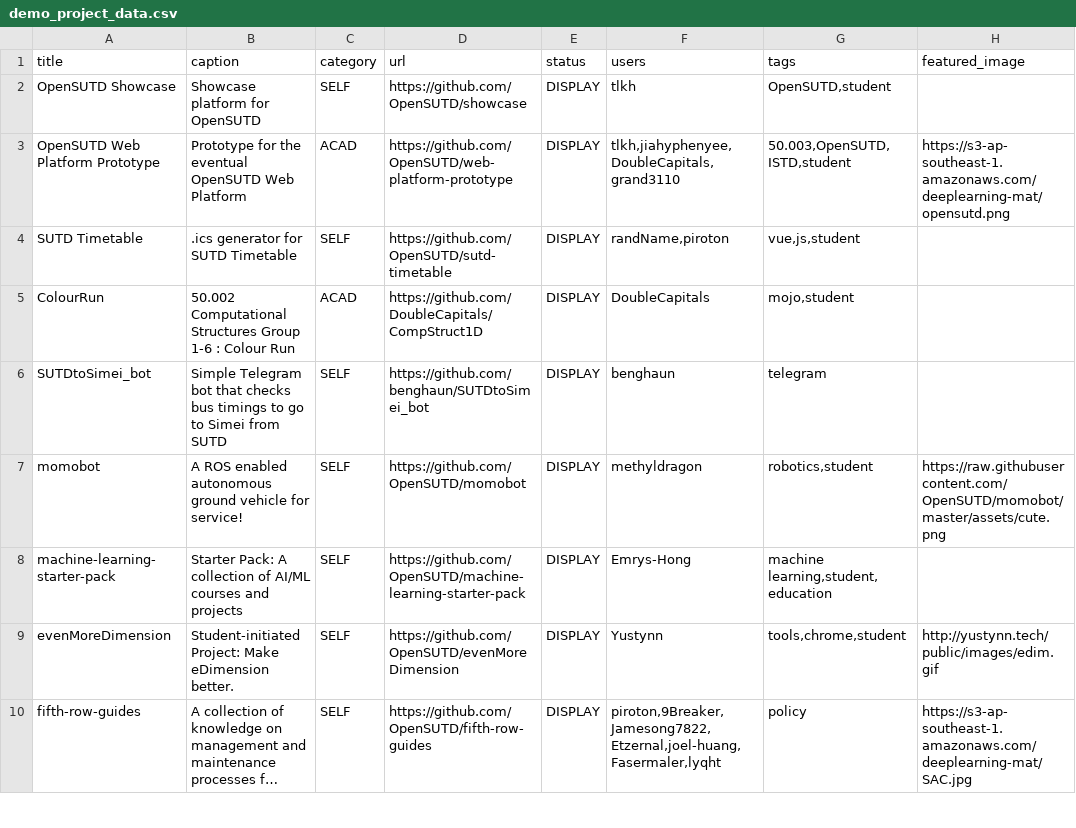
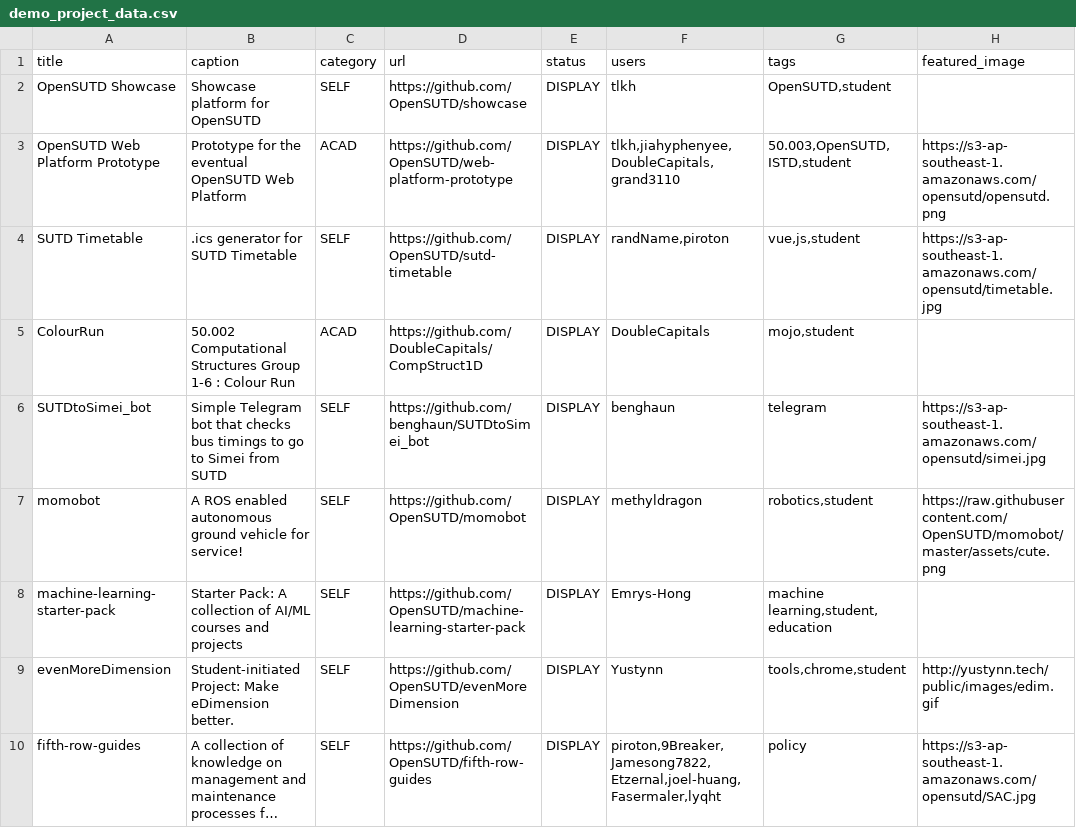
Before and after one commit to OpenSUTD/showcase-proto, a CSV file: opensutd_showcase/demo_project_data.csv, drawn as a sheet; only a part is shown; long unchanged cells end in …; the diff covers the shown part only; the diff names each change by its address in the sheet, - before the commit and + after, or states it on an @@ line.

```diff
--- a/opensutd_showcase/demo_project_data.csv
+++ b/opensutd_showcase/demo_project_data.csv
-H3 (featured_image): https://s3-ap-southeast-1.amazonaws.com/deeplearning-mat/opensutd.png
+H3 (featured_image): https://s3-ap-southeast-1.amazonaws.com/opensutd/opensutd.png
-H4 (featured_image): (empty)
+H4 (featured_image): https://s3-ap-southeast-1.amazonaws.com/opensutd/timetable.jpg
-H6 (featured_image): (empty)
+H6 (featured_image): https://s3-ap-southeast-1.amazonaws.com/opensutd/simei.jpg
-H10 (featured_image): https://s3-ap-southeast-1.amazonaws.com/deeplearning-mat/SAC.jpg
+H10 (featured_image): https://s3-ap-southeast-1.amazonaws.com/opensutd/SAC.jpg
```
Also changed, not shown: 5 edited cells elsewhere in this file, 6 other files.
